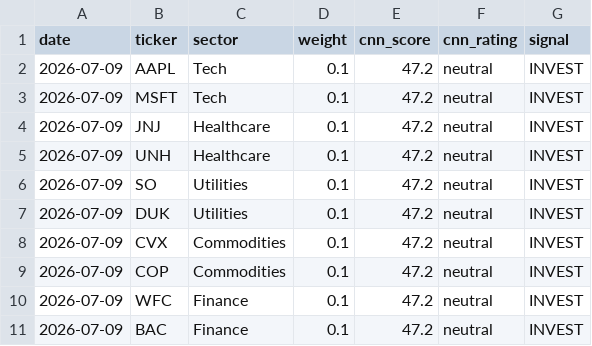
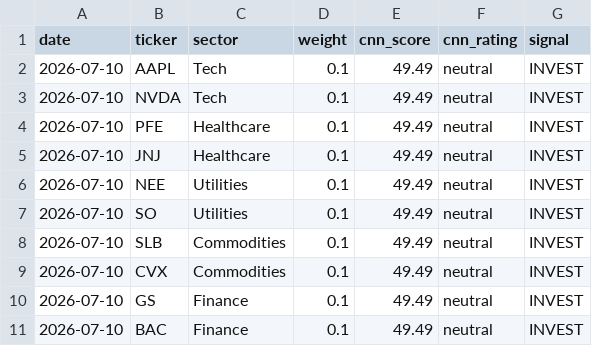
Before and after one commit to JAIDEEP-TRIP/portfolio-optimization, a CSV file: outputs/todays_allocation.csv, drawn as a sheet.

```diff
--- a/outputs/todays_allocation.csv
+++ b/outputs/todays_allocation.csv
@@ -1,11 +1,11 @@
 date,ticker,sector,weight,cnn_score,cnn_rating,signal
-2026-07-09,AAPL,Tech,0.1,47.2,neutral,INVEST
-2026-07-09,MSFT,Tech,0.1,47.2,neutral,INVEST
-2026-07-09,JNJ,Healthcare,0.1,47.2,neutral,INVEST
-2026-07-09,UNH,Healthcare,0.1,47.2,neutral,INVEST
-2026-07-09,SO,Utilities,0.1,47.2,neutral,INVEST
-2026-07-09,DUK,Utilities,0.1,47.2,neutral,INVEST
-2026-07-09,CVX,Commodities,0.1,47.2,neutral,INVEST
-2026-07-09,COP,Commodities,0.1,47.2,neutral,INVEST
-2026-07-09,WFC,Finance,0.1,47.2,neutral,INVEST
-2026-07-09,BAC,Finance,0.1,47.2,neutral,INVEST
+2026-07-10,AAPL,Tech,0.1,49.49,neutral,INVEST
+2026-07-10,NVDA,Tech,0.1,49.49,neutral,INVEST
+2026-07-10,PFE,Healthcare,0.1,49.49,neutral,INVEST
+2026-07-10,JNJ,Healthcare,0.1,49.49,neutral,INVEST
+2026-07-10,NEE,Utilities,0.1,49.49,neutral,INVEST
+2026-07-10,SO,Utilities,0.1,49.49,neutral,INVEST
+2026-07-10,SLB,Commodities,0.1,49.49,neutral,INVEST
+2026-07-10,CVX,Commodities,0.1,49.49,neutral,INVEST
+2026-07-10,GS,Finance,0.1,49.49,neutral,INVEST
+2026-07-10,BAC,Finance,0.1,49.49,neutral,INVEST
```
Also changed, not shown: outputs/portfolio_values.csv, outputs/summary.csv, 5 other files.
